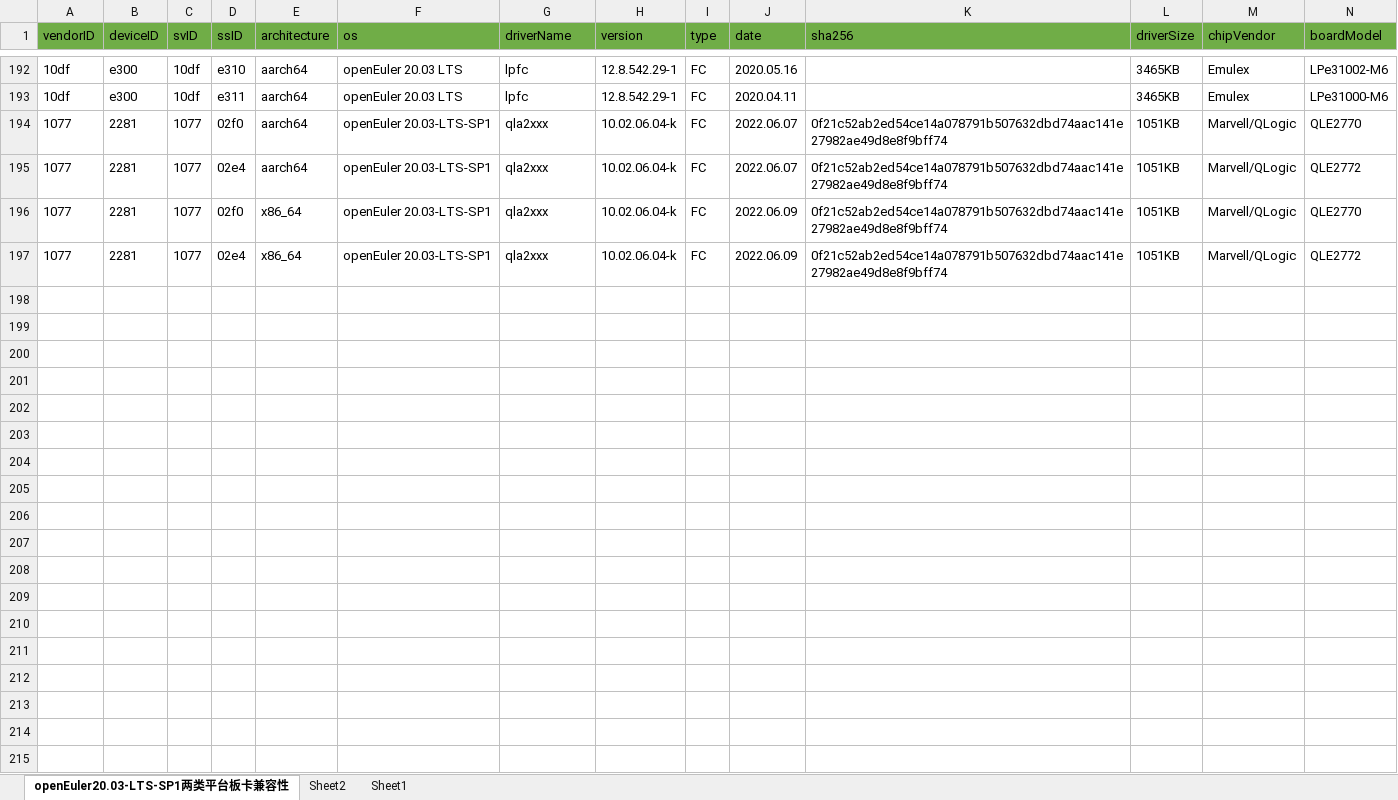
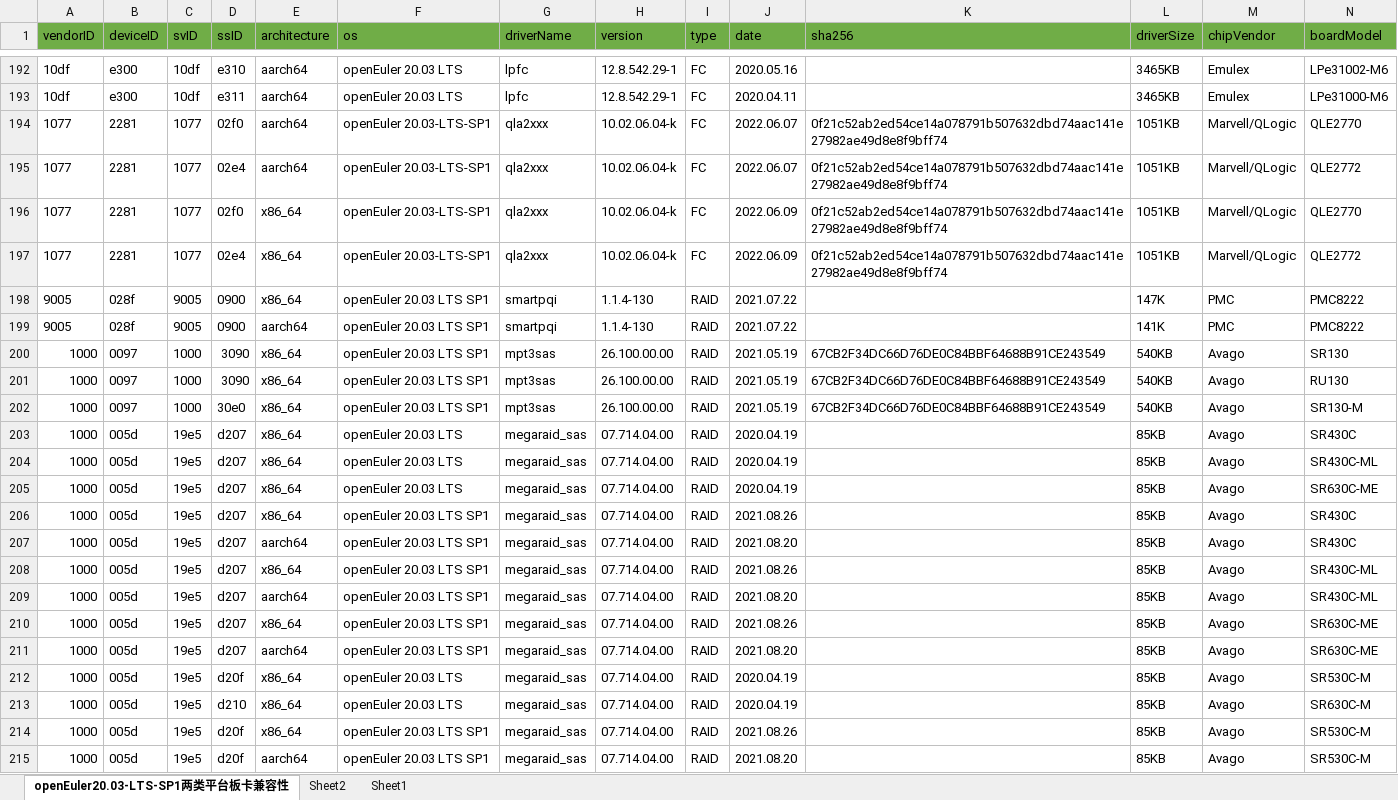
Before and after one commit to openeuler-mirror/website-v2, an Excel workbook: data/compatibility/openEuler20.03-LTS-SP1上两类平台板卡兼容清单.xlsx, sheet openEuler20.03-LTS-SP1两类平台板卡兼容性, drawn as a sheet; only a part is shown, gaps mark what is left out; values as stored, in another font and other column widths than the file's, no borders; rows hold the shown columns only; the diff covers the shown part only; the diff names each change by its address in the sheet, - before the commit and + after, or states it on an @@ line.

```diff
--- a/data/compatibility/openEuler20.03-LTS-SP1上两类平台板卡兼容清单.xlsx (sheet openEuler20.03-LTS-SP1两类平台板卡兼容性)
+++ b/data/compatibility/openEuler20.03-LTS-SP1上两类平台板卡兼容清单.xlsx (sheet openEuler20.03-LTS-SP1两类平台板卡兼容性)
+row 198: 9005 | 028f | 9005 | 0900 | x86_64 | openEuler 20.03 LTS SP1 | smartpqi | 1.1.4-130 | RAID | 2021.07.22 |  | 147K | PMC | PMC8222
+row 199: 9005 | 028f | 9005 | 0900 | aarch64 | openEuler 20.03 LTS SP1 | smartpqi | 1.1.4-130 | RAID | 2021.07.22 |  | 141K | PMC | PMC8222
+row 200: 1000 | 0097 | 1000 | 3090 | x86_64 | openEuler 20.03 LTS SP1 | mpt3sas | 26.100.00.00 | RAID | 2021.05.19 | 67CB2F34DC66D76DE0C84BBF64688B91CE243549 | 540KB | Avago | SR130
+row 201: 1000 | 0097 | 1000 | 3090 | x86_64 | openEuler 20.03 LTS SP1 | mpt3sas | 26.100.00.00 | RAID | 2021.05.19 | 67CB2F34DC66D76DE0C84BBF64688B91CE243549 | 540KB | Avago | RU130
+row 202: 1000 | 0097 | 1000 | 30e0 | x86_64 | openEuler 20.03 LTS SP1 | mpt3sas | 26.100.00.00 | RAID | 2021.05.19 | 67CB2F34DC66D76DE0C84BBF64688B91CE243549 | 540KB | Avago | SR130-M
+row 203: 1000 | 005d | 19e5 | d207 | x86_64 | openEuler 20.03 LTS | megaraid_sas | 07.714.04.00 | RAID | 2020.04.19 |  | 85KB | Avago | SR430C
+row 204: 1000 | 005d | 19e5 | d207 | x86_64 | openEuler 20.03 LTS | megaraid_sas | 07.714.04.00 | RAID | 2020.04.19 |  | 85KB | Avago | SR430C-ML
+row 205: 1000 | 005d | 19e5 | d207 | x86_64 | openEuler 20.03 LTS | megaraid_sas | 07.714.04.00 | RAID | 2020.04.19 |  | 85KB | Avago | SR630C-ME
+row 206: 1000 | 005d | 19e5 | d207 | x86_64 | openEuler 20.03 LTS SP1 | megaraid_sas | 07.714.04.00 | RAID | 2021.08.26 |  | 85KB | Avago | SR430C
+row 207: 1000 | 005d | 19e5 | d207 | aarch64 | openEuler 20.03 LTS SP1 | megaraid_sas | 07.714.04.00 | RAID | 2021.08.20 |  | 85KB | Avago | SR430C
+row 208: 1000 | 005d | 19e5 | d207 | x86_64 | openEuler 20.03 LTS SP1 | megaraid_sas | 07.714.04.00 | RAID | 2021.08.26 |  | 85KB | Avago | SR430C-ML
+row 209: 1000 | 005d | 19e5 | d207 | aarch64 | openEuler 20.03 LTS SP1 | megaraid_sas | 07.714.04.00 | RAID | 2021.08.20 |  | 85KB | Avago | SR430C-ML
+row 210: 1000 | 005d | 19e5 | d207 | x86_64 | openEuler 20.03 LTS SP1 | megaraid_sas | 07.714.04.00 | RAID | 2021.08.26 |  | 85KB | Avago | SR630C-ME
+row 211: 1000 | 005d | 19e5 | d207 | aarch64 | openEuler 20.03 LTS SP1 | megaraid_sas | 07.714.04.00 | RAID | 2021.08.20 |  | 85KB | Avago | SR630C-ME
+row 212: 1000 | 005d | 19e5 | d20f | x86_64 | openEuler 20.03 LTS | megaraid_sas | 07.714.04.00 | RAID | 2020.04.19 |  | 85KB | Avago | SR530C-M
+row 213: 1000 | 005d | 19e5 | d210 | x86_64 | openEuler 20.03 LTS | megaraid_sas | 07.714.04.00 | RAID | 2020.04.19 |  | 85KB | Avago | SR630C-M
+row 214: 1000 | 005d | 19e5 | d20f | x86_64 | openEuler 20.03 LTS SP1 | megaraid_sas | 07.714.04.00 | RAID | 2021.08.26 |  | 85KB | Avago | SR530C-M
+row 215: 1000 | 005d | 19e5 | d20f | aarch64 | openEuler 20.03 LTS SP1 | megaraid_sas | 07.714.04.00 | RAID | 2021.08.20 |  | 85KB | Avago | SR530C-M
```
Also changed, not shown: 12 added rows elsewhere in this sheet, data/compatibility/openEuler20.03-LTS-SP3上两类平台板卡兼容清单.xlsx, 2 other files.
